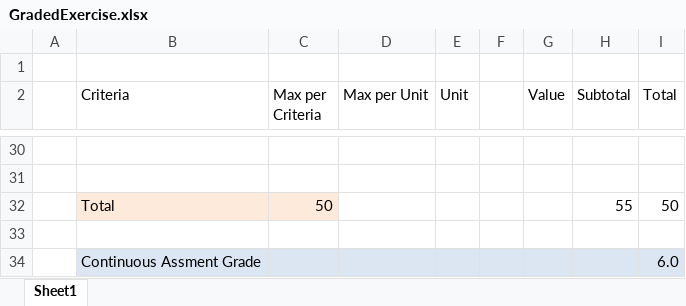
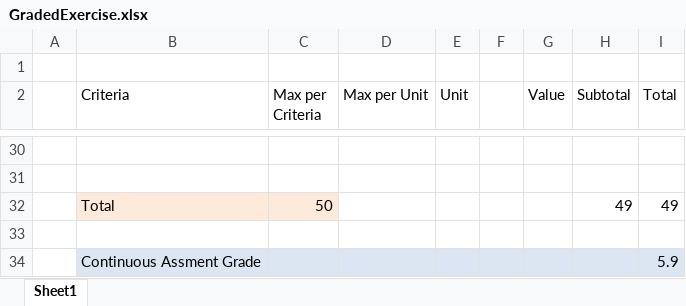
Before and after one commit to WebEngineering-FHNW/hs17-bewertete-uebung-swuergler, an Excel workbook: docs/exercise/GradedExercise.xlsx, sheet Sheet1, drawn as a sheet; only a part is shown, gaps mark what is left out; values as stored, in another font and other column widths than the file's, no borders; the diff covers the shown part only; the diff names each change by its address in the sheet, - before the commit and + after, or states it on an @@ line.

```diff
--- a/docs/exercise/GradedExercise.xlsx (sheet Sheet1)
+++ b/docs/exercise/GradedExercise.xlsx (sheet Sheet1)
-H32 (Subtotal): 55
+H32 (Subtotal): 49
-I32 (Total): 50
+I32 (Total): 49
-I34 (Total): 6.0
+I34 (Total): 5.9
```
Also changed, not shown: 20 edited cells elsewhere in this sheet, 1 other file.
